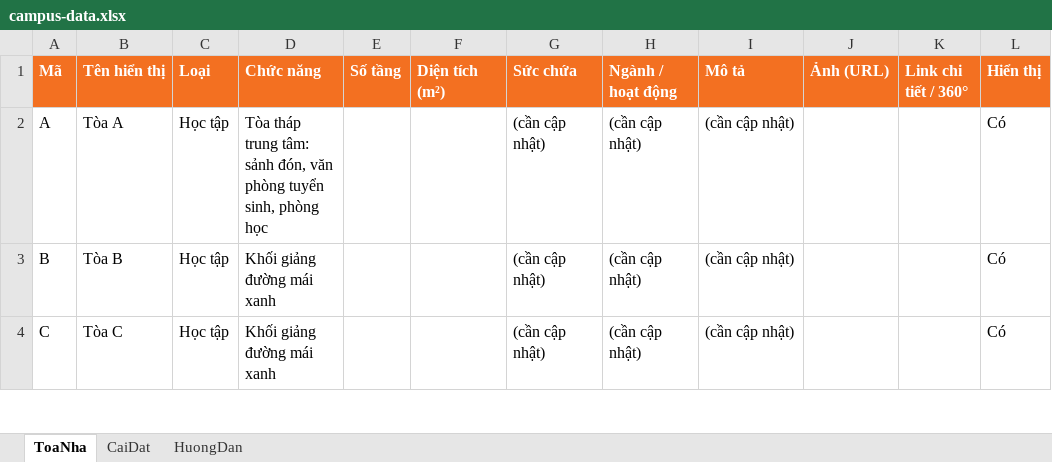
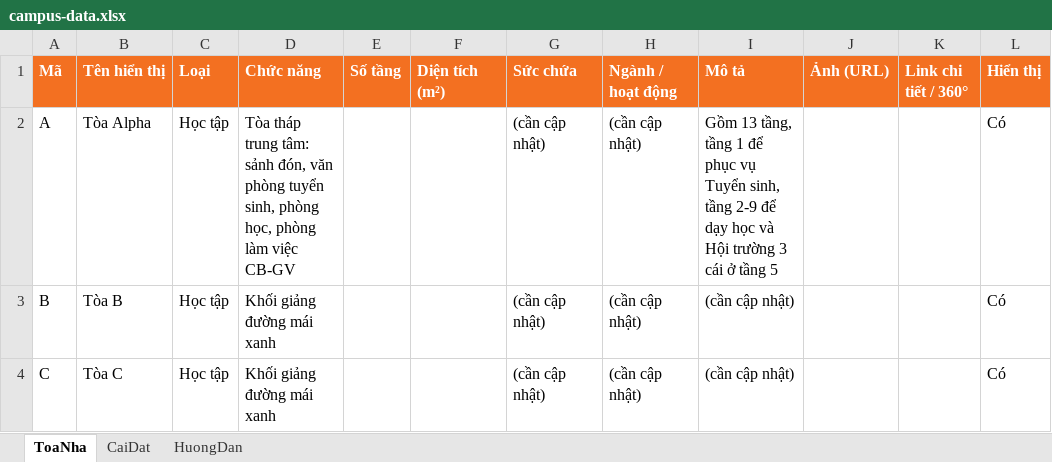
Before and after one commit to binhtydan9698-ctrl/FPTUDN-Campus-3D, an Excel workbook: data/campus-data.xlsx, sheet ToaNha, drawn as a sheet; only a part is shown; values as stored, in another font and other column widths than the file's, no borders; the diff names each change by its address in the sheet, - before the commit and + after, or states it on an @@ line.

Commit message:
Cập nhật dữ liệu campus (Excel) – 23:00:48 27/10/2026

```diff
--- a/data/campus-data.xlsx (sheet ToaNha)
+++ b/data/campus-data.xlsx (sheet ToaNha)
-B2 (Tên hiển thị): Tòa A
+B2 (Tên hiển thị): Tòa Alpha
-D2 (Chức năng): …sinh, phòng học
+D2 (Chức năng): …sinh, phòng học, phòng làm việc CB-GV
-I2 (Mô tả): (cần cập nhật)
+I2 (Mô tả): Gồm 13 tầng, tầng 1 để phục vụ Tuyển sinh, tầng 2-9 để dạy học và Hội trường 3 cái ở tầng 5
```
